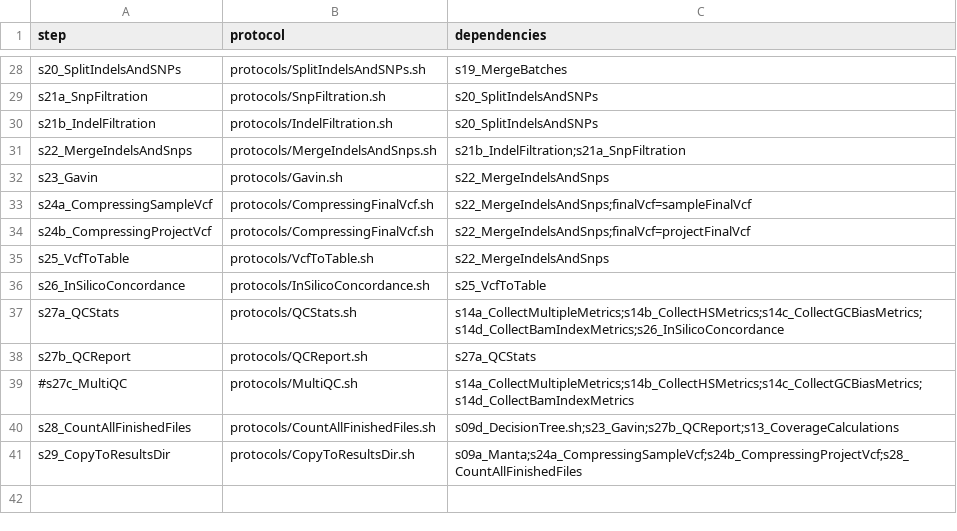
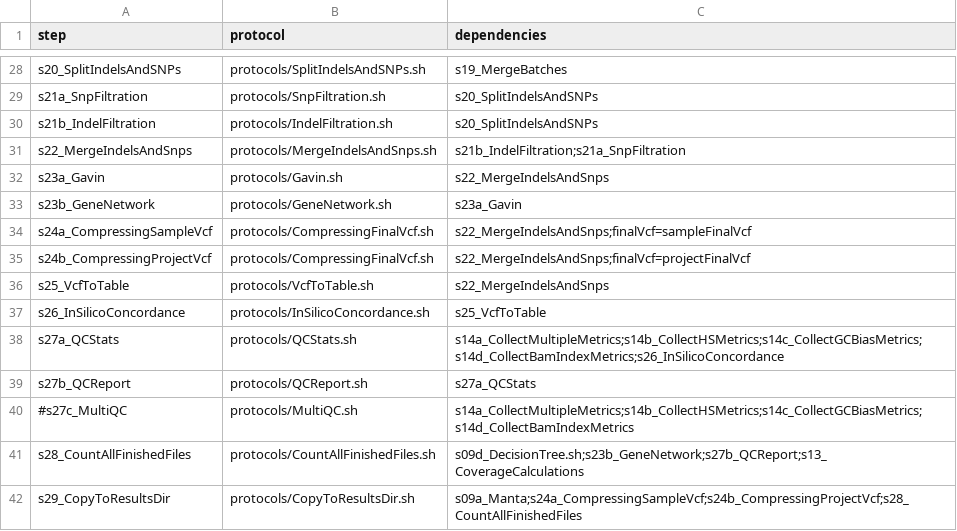
Before and after one commit to molgenis/NGS_DNA, a CSV file: workflow.csv, drawn as a sheet; only a part is shown, gaps mark what is left out.

```diff
--- a/workflow.csv
+++ b/workflow.csv
@@ -31,3 +31,4 @@ s21b_IndelFiltration,protocols/IndelFiltration.sh,s20_SplitIndelsAndSNPs
 s22_MergeIndelsAndSnps,protocols/MergeIndelsAndSnps.sh,s21b_IndelFiltration;s21a_SnpFiltration
-s23_Gavin,protocols/Gavin.sh,s22_MergeIndelsAndSnps
+s23a_Gavin,protocols/Gavin.sh,s22_MergeIndelsAndSnps
+s23b_GeneNetwork,protocols/GeneNetwork.sh,s23a_Gavin
 s24a_CompressingSampleVcf,protocols/CompressingFinalVcf.sh,s22_MergeIndelsAndSnps;finalVcf=sampleFinalVcf
@@ -39,3 +40,3 @@ s27b_QCReport,protocols/QCReport.sh,s27a_QCStats
 #s27c_MultiQC,protocols/MultiQC.sh,s14a_CollectMultipleMetrics;s14b_CollectHSMetrics;s14c_CollectGCBiasMetrics;s14d_CollectBamIndexMetrics
-s28_CountAllFinishedFiles,protocols/CountAllFinishedFiles.sh,s09d_DecisionTree.sh;s23_Gavin;s27b_QCReport;s13_CoverageCalculations
+s28_CountAllFinishedFiles,protocols/CountAllFinishedFiles.sh,s09d_DecisionTree.sh;s23b_GeneNetwork;s27b_QCReport;s13_CoverageCalculations
 s29_CopyToResultsDir,protocols/CopyToResultsDir.sh,s09a_Manta;s24a_CompressingSampleVcf;s24b_CompressingProjectVcf;s28_CountAllFinishedFiles
```
Also changed, not shown: parameters.csv, 5 other files.
